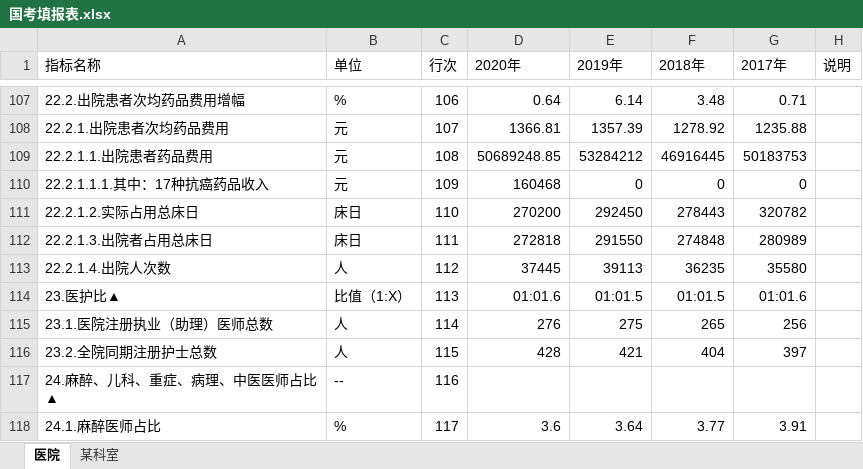
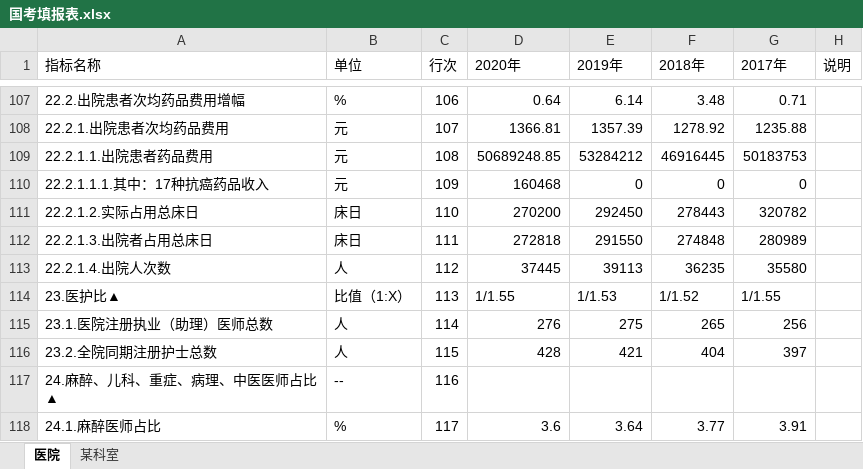
Before and after one commit to Tostig0916/hqcoffee, an Excel workbook: 国考填报表.xlsx, sheet 医院, drawn as a sheet; only a part is shown, gaps mark what is left out; values as stored, in another font and other column widths than the file's, no borders; the diff names each change by its address in the sheet, - before the commit and + after, or states it on an @@ line.

```diff
--- a/国考填报表.xlsx (sheet 医院)
+++ b/国考填报表.xlsx (sheet 医院)
-D114 (2020年): 01:01.6
+D114 (2020年): 1/1.55
-E114 (2019年): 01:01.5
+E114 (2019年): 1/1.53
-F114 (2018年): 01:01.5
+F114 (2018年): 1/1.52
-G114 (2017年): 01:01.6
+G114 (2017年): 1/1.55
```
Also changed, not shown: 7 other files.
